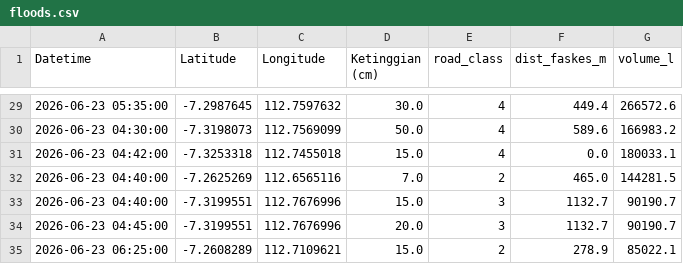
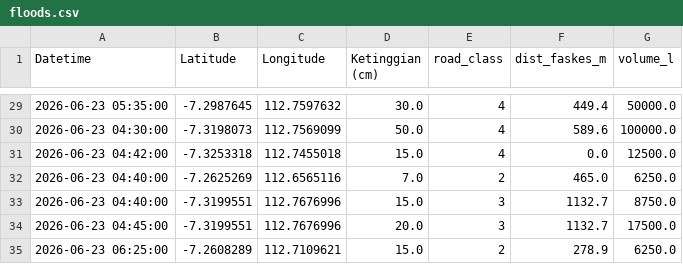
Before and after one commit to mhmdrazn/response, a CSV file: backend/app/data/files/scenarios/s2-jun/floods.csv, drawn as a sheet; only a part is shown, gaps mark what is left out; the diff covers the shown part only.

Commit message:
feat: derive the haul count from an estimated ponding volume
Workload came from the whole recorded on-scene span, which assumed a crew hauls non-stop for four hours and produced forty returns per point. A reported point is now treated as a box of water over the roadway, width from road_class and depth above the level at which the road is passable, so the number of returns follows from the volume instead of being assumed. Idle stops that pump nothing are dropped from the final plan.

```diff
--- a/backend/app/data/files/scenarios/s2-jun/floods.csv
+++ b/backend/app/data/files/scenarios/s2-jun/floods.csv
@@ -29,7 +29,7 @@ Datetime,Latitude,Longitude,Ketinggian (cm),road_class,dist_faskes_m,volume_l
-2026-06-23 05:35:00,-7.2987645,112.7597632,30.0,4,449.4,266572.6
-2026-06-23 04:30:00,-7.3198073,112.7569099,50.0,4,589.6,166983.2
-2026-06-23 04:42:00,-7.3253318,112.7455018,15.0,4,0.0,180033.1
-2026-06-23 04:40:00,-7.2625269,112.6565116,7.0,2,465.0,144281.5
-2026-06-23 04:40:00,-7.3199551,112.7676996,15.0,3,1132.7,90190.7
-2026-06-23 04:45:00,-7.3199551,112.7676996,20.0,3,1132.7,90190.7
-2026-06-23 06:25:00,-7.2608289,112.7109621,15.0,2,278.9,85022.1
+2026-06-23 05:35:00,-7.2987645,112.7597632,30.0,4,449.4,50000.0
+2026-06-23 04:30:00,-7.3198073,112.7569099,50.0,4,589.6,100000.0
+2026-06-23 04:42:00,-7.3253318,112.7455018,15.0,4,0.0,12500.0
+2026-06-23 04:40:00,-7.2625269,112.6565116,7.0,2,465.0,6250.0
+2026-06-23 04:40:00,-7.3199551,112.7676996,15.0,3,1132.7,8750.0
+2026-06-23 04:45:00,-7.3199551,112.7676996,20.0,3,1132.7,17500.0
+2026-06-23 06:25:00,-7.2608289,112.7109621,15.0,2,278.9,6250.0
```
Also changed, not shown: 27 edited cells elsewhere in this file, backend/app/data/files/scenarios/s1-jan/floods.csv, backend/app/data/files/scenarios/s3-nov/floods.csv, 7 other files.
